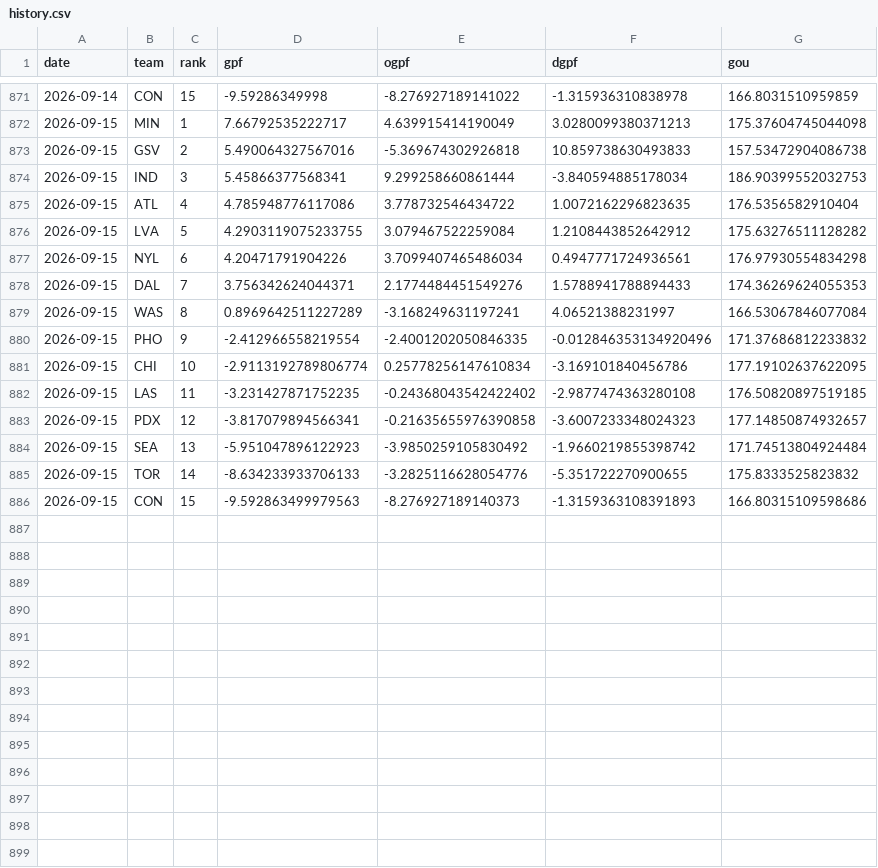
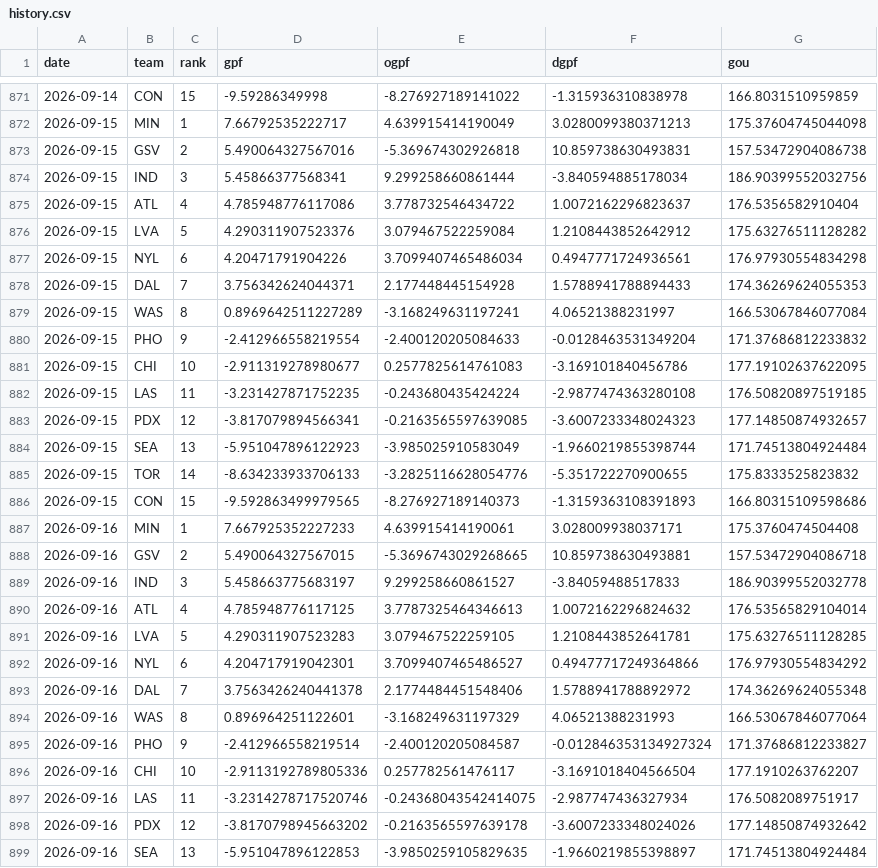
Before and after one commit to k-maaker/wnba-rankings, a CSV file: data/history.csv, drawn as a sheet; only a part is shown, gaps mark what is left out; the diff covers the shown part only.

```diff
--- a/data/history.csv
+++ b/data/history.csv
@@ -872,15 +872,28 @@ date,team,rank,gpf,ogpf,dgpf,gou
 2026-09-15,MIN,1,7.66792535222717,4.639915414190049,3.0280099380371213,175.37604745044098
-2026-09-15,GSV,2,5.490064327567016,-5.369674302926818,10.859738630493833,157.53472904086738
-2026-09-15,IND,3,5.45866377568341,9.299258660861444,-3.840594885178034,186.90399552032753
-2026-09-15,ATL,4,4.785948776117086,3.778732546434722,1.0072162296823635,176.5356582910404
-2026-09-15,LVA,5,4.2903119075233755,3.079467522259084,1.2108443852642912,175.63276511128282
+2026-09-15,GSV,2,5.490064327567016,-5.369674302926818,10.859738630493831,157.53472904086738
+2026-09-15,IND,3,5.45866377568341,9.299258660861444,-3.840594885178034,186.90399552032756
+2026-09-15,ATL,4,4.785948776117086,3.778732546434722,1.0072162296823637,176.5356582910404
+2026-09-15,LVA,5,4.290311907523376,3.079467522259084,1.2108443852642912,175.63276511128282
 2026-09-15,NYL,6,4.20471791904226,3.7099407465486034,0.4947771724936561,176.97930554834298
-2026-09-15,DAL,7,3.756342624044371,2.1774484451549276,1.5788941788894433,174.36269624055353
+2026-09-15,DAL,7,3.756342624044371,2.177448445154928,1.5788941788894433,174.36269624055353
 2026-09-15,WAS,8,0.8969642511227289,-3.168249631197241,4.06521388231997,166.53067846077084
-2026-09-15,PHO,9,-2.412966558219554,-2.4001202050846335,-0.012846353134920496,171.37686812233832
-2026-09-15,CHI,10,-2.9113192789806774,0.25778256147610834,-3.169101840456786,177.19102637622095
-2026-09-15,LAS,11,-3.231427871752235,-0.24368043542422402,-2.9877474363280108,176.50820897519185
-2026-09-15,PDX,12,-3.817079894566341,-0.21635655976390858,-3.6007233348024323,177.14850874932657
-2026-09-15,SEA,13,-5.951047896122923,-3.9850259105830492,-1.9660219855398742,171.74513804924484
+2026-09-15,PHO,9,-2.412966558219554,-2.400120205084633,-0.0128463531349204,171.37686812233832
+2026-09-15,CHI,10,-2.911319278980677,0.2577825614761083,-3.169101840456786,177.19102637622095
+2026-09-15,LAS,11,-3.231427871752235,-0.243680435424224,-2.9877474363280108,176.50820897519185
+2026-09-15,PDX,12,-3.817079894566341,-0.2163565597639085,-3.6007233348024323,177.14850874932657
+2026-09-15,SEA,13,-5.951047896122923,-3.985025910583049,-1.9660219855398744,171.74513804924484
 2026-09-15,TOR,14,-8.634233933706133,-3.2825116628054776,-5.351722270900655,175.8333525823832
-2026-09-15,CON,15,-9.592863499979563,-8.276927189140373,-1.3159363108391893,166.80315109598686
+2026-09-15,CON,15,-9.592863499979565,-8.276927189140373,-1.3159363108391893,166.80315109598686
+2026-09-16,MIN,1,7.667925352227233,4.639915414190061,3.028009938037171,175.3760474504408
+2026-09-16,GSV,2,5.490064327567015,-5.3696743029268665,10.859738630493881,157.53472904086718
+2026-09-16,IND,3,5.458663775683197,9.299258660861527,-3.84059488517833,186.90399552032778
+2026-09-16,ATL,4,4.785948776117125,3.7787325464346613,1.0072162296824632,176.53565829104014
+2026-09-16,LVA,5,4.290311907523283,3.079467522259105,1.2108443852641781,175.63276511128285
+2026-09-16,NYL,6,4.204717919042301,3.7099407465486527,0.49477717249364866,176.97930554834292
+2026-09-16,DAL,7,3.7563426240441378,2.1774484451548406,1.5788941788892972,174.36269624055348
+2026-09-16,WAS,8,0.896964251122601,-3.168249631197329,4.06521388231993,166.53067846077064
+2026-09-16,PHO,9,-2.412966558219514,-2.400120205084587,-0.012846353134927324,171.37686812233827
+2026-09-16,CHI,10,-2.9113192789805336,0.257782561476117,-3.1691018404566504,177.1910263762207
+2026-09-16,LAS,11,-3.2314278717520746,-0.24368043542414075,-2.987747436327934,176.5082089751917
+2026-09-16,PDX,12,-3.8170798945663202,-0.2163565597639178,-3.6007233348024026,177.14850874932642
+2026-09-16,SEA,13,-5.951047896122853,-3.9850259105829635,-1.9660219855398897,171.74513804924484
```
Also changed, not shown: 2 added rows elsewhere in this file, data/games.csv, docs/rankings.csv, 1 other file.
